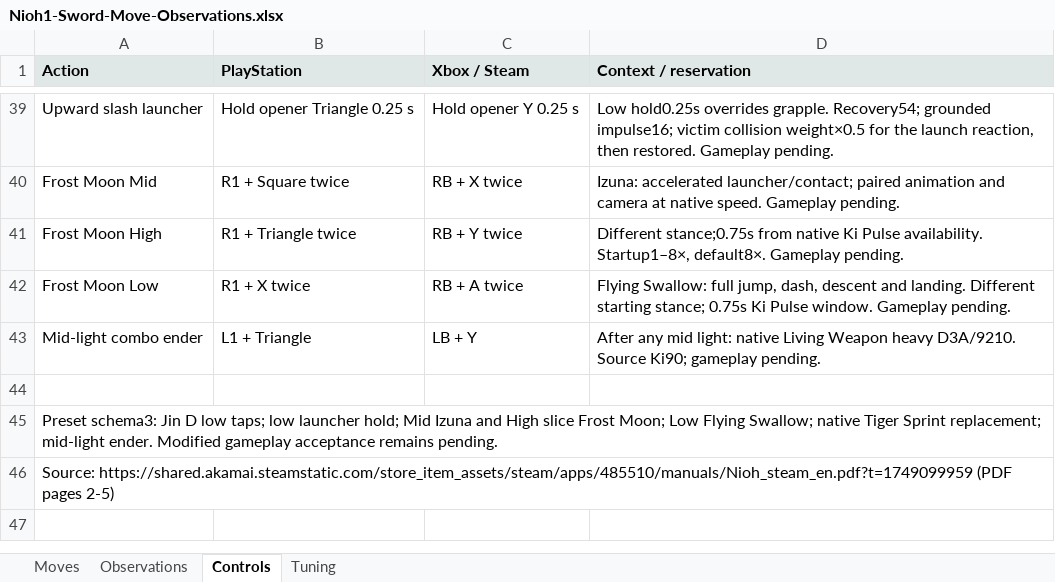
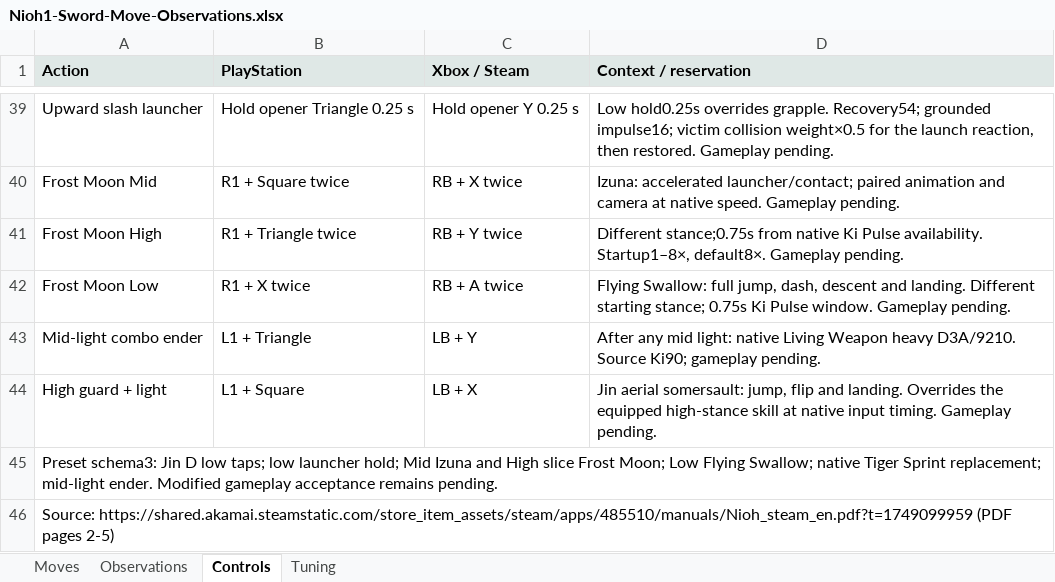
Before and after one commit to tanto-engine/MWM, an Excel workbook: outputs/Nioh1-Sword-Move-Observations.xlsx, sheet Controls, drawn as a sheet; only a part is shown, gaps mark what is left out; values as stored, in another font and other column widths than the file's, no borders; the diff names each change by its address in the sheet, - before the commit and + after, or states it on an @@ line.

Commit message:
Bind Jin somersault to high guard light and isolate held skills

```diff
--- a/outputs/Nioh1-Sword-Move-Observations.xlsx (sheet Controls)
+++ b/outputs/Nioh1-Sword-Move-Observations.xlsx (sheet Controls)
-row 44: (empty)
+row 44: High guard + light | L1 + Square | LB + X | Jin aerial somersault: jump, flip and landing. Overrides the equipped high-stance skill at native input timing. Gameplay pending.
```
Also changed, not shown: sheet Tuning, sheet Moves, 23 other files.
